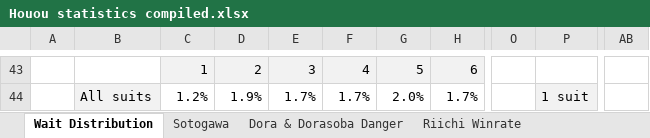
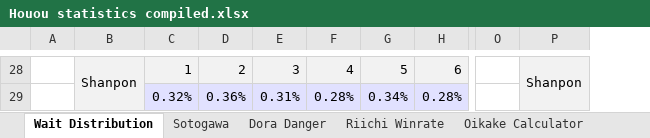
Before and after one commit to chienshyong/houou-statistics, an Excel workbook: results/Houou statistics compiled.xlsx, sheet Wait Distribution, drawn as a sheet; only a part is shown, gaps mark what is left out; values as stored, in another font and other column widths than the file's, no borders; conditional formats not drawn; removed rows and columns are numbered as before the commit, all else as after; the diff covers the shown part only; the diff names each change by its address in the sheet, - before the commit and + after, or states it on an @@ line.

```diff
--- a/results/Houou statistics compiled.xlsx (sheet Wait Distribution)
+++ b/results/Houou statistics compiled.xlsx (sheet Wait Distribution)
-sheet tab: Dora & Dorasoba Danger
+sheet tab: Dora Danger
-column B, row 44: All suits
+column B, row 28: Shanpon
-column O, empty
-column P, row 44: 1 suit
+column O, empty
+column P, row 28: Shanpon
-column AB, empty
-C29: 1.2%
+C29: 0.32%
-C29:H29 fill: none
+C29:H29 fill: #E1E1FF
-D29: 1.9%
+D29: 0.36%
-E29: 1.7%
+E29: 0.31%
-F29: 1.7%
+F29: 0.28%
-G29: 2.0%
+G29: 0.34%
-H29: 1.7%
+H29: 0.28%
```
Also changed, not shown: 15 added rows, 30 removed rows, 3 moved rows, 8 edited cells, cell formats and merged cells elsewhere in this sheet, sheet Dora Danger, sheet Oikake Calculator, other sheet tabs, formulas that keep their value, 8 other files.
